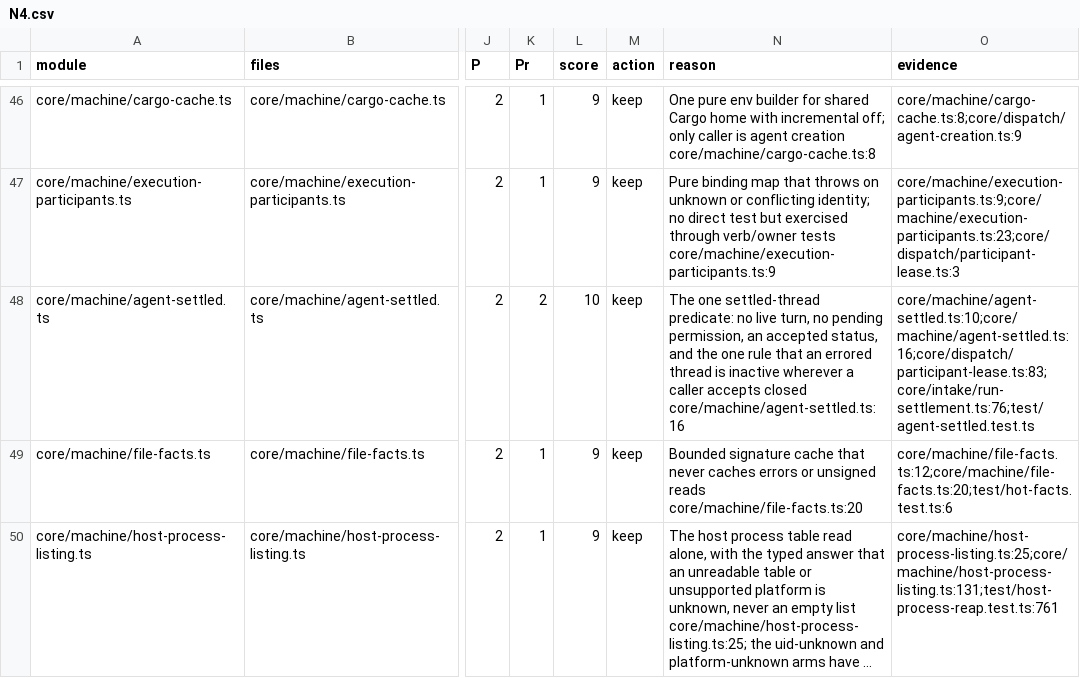
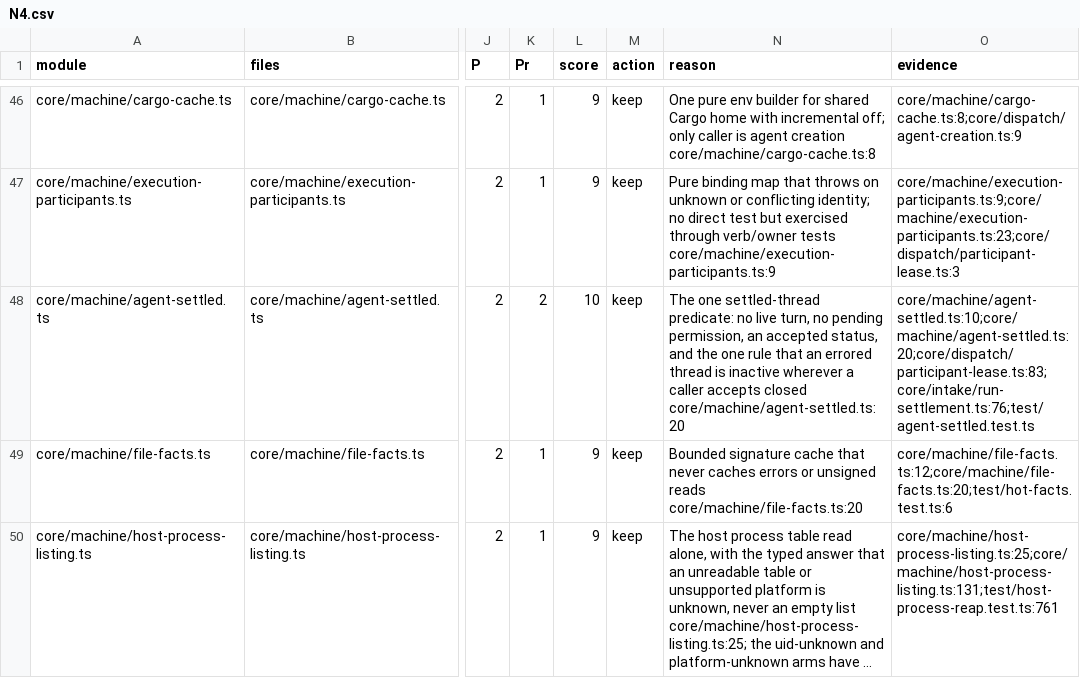
Before and after one commit to inflatable-cookie/nucleus, a CSV file: docs/knowledge/quality/code/N4.csv, drawn as a sheet; only a part is shown, gaps mark what is left out; long unchanged cells end in …; the diff names each change by its address in the sheet, - before the commit and + after, or states it on an @@ line.

```diff
--- a/docs/knowledge/quality/code/N4.csv
+++ b/docs/knowledge/quality/code/N4.csv
-N48 (reason): …accepts closed core/machine/agent-settled.ts:16
+N48 (reason): …accepts closed core/machine/agent-settled.ts:20
-O48 (evidence): core/machine/agent-settled.ts:10;core/machine/agent-settled.ts:16;core/dispatch/participant-lease.ts:83;core/intake/run-settlement.ts:76;test/agent-settled.test.ts
+O48 (evidence): core/machine/agent-settled.ts:10;core/machine/agent-settled.ts:20;core/dispatch/participant-lease.ts:83;core/intake/run-settlement.ts:76;test/agent-settled.test.ts
```
Also changed, not shown: docs/knowledge/quality/code/N2.csv.
